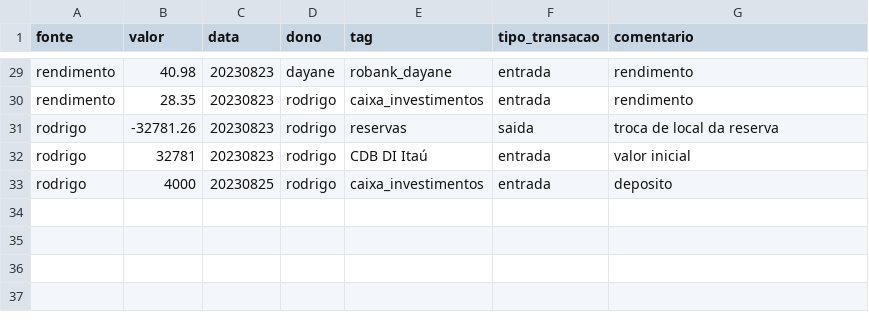
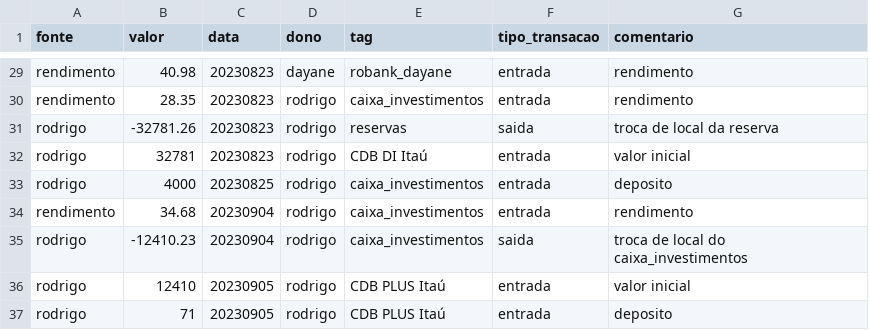
Before and after one commit to Rodrigosis/Dashboard, a CSV file: dashboard/csv/CDI.csv, drawn as a sheet; only a part is shown, gaps mark what is left out.

```diff
--- a/dashboard/csv/CDI.csv
+++ b/dashboard/csv/CDI.csv
@@ -33 +33,5 @@ rodrigo,32781,20230823,rodrigo,CDB DI Itaú,entrada,valor inicial
 rodrigo,4000,20230825,rodrigo,caixa_investimentos,entrada,deposito
+rendimento,34.68,20230904,rodrigo,caixa_investimentos,entrada,rendimento
+rodrigo,-12410.23,20230904,rodrigo,caixa_investimentos,saida,troca de local do caixa_investimentos
+rodrigo,12410,20230905,rodrigo,CDB PLUS Itaú,entrada,valor inicial
+rodrigo,71,20230905,rodrigo,CDB PLUS Itaú,entrada,deposito
```
Also changed, not shown: dashboard/csv/proventos.csv, 1 other file.
